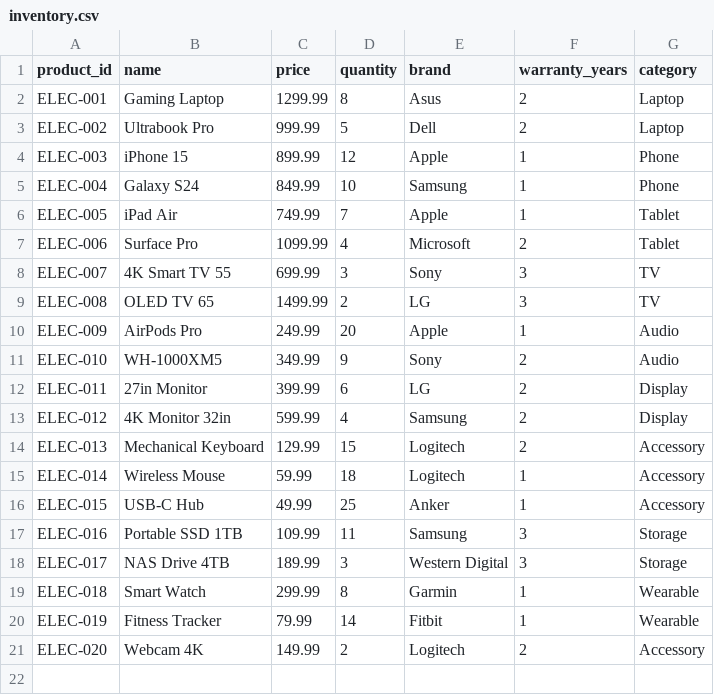
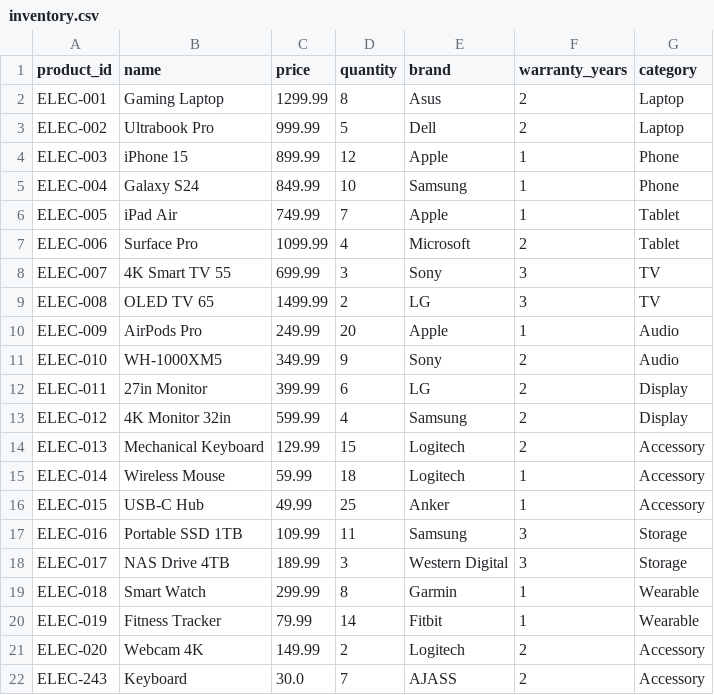
Before and after one commit to EDA-Teaching-RJH/assignment-mini-project-2-sharvesh101, a CSV file: inventory.csv, drawn as a sheet.

```diff
--- a/inventory.csv
+++ b/inventory.csv
@@ -21 +21,2 @@ ELEC-019,Fitness Tracker,79.99,14,Fitbit,1,Wearable
 ELEC-020,Webcam 4K,149.99,2,Logitech,2,Accessory
+ELEC-243,Keyboard,30.0,7,AJASS,2,Accessory
```
Also changed, not shown: 1 other file.
